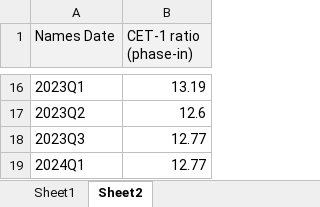
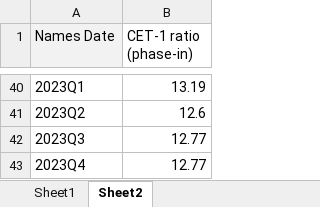
Before and after one commit to LeonCaesa/CoCo, an Excel workbook: data/Charlie1124/case5/data-case5.xlsx, sheet Sheet2, drawn as a sheet; only a part is shown, gaps mark what is left out; values as stored, in another font and other column widths than the file's, no borders; addresses are those after the commit; the diff covers the shown part only; the diff names each change by its address in the sheet, - before the commit and + after, or states it on an @@ line.

```diff
--- a/data/Charlie1124/case5/data-case5.xlsx (sheet Sheet2)
+++ b/data/Charlie1124/case5/data-case5.xlsx (sheet Sheet2)
-B1 fill: #F2F2F2
+B1 fill: none
-A43 (Names Date): 2024Q1
+A43 (Names Date): 2023Q4
```
Also changed, not shown: 24 added rows elsewhere in this sheet, data/Charlie1124/case3/data-case3.xlsx, 41 other files.
